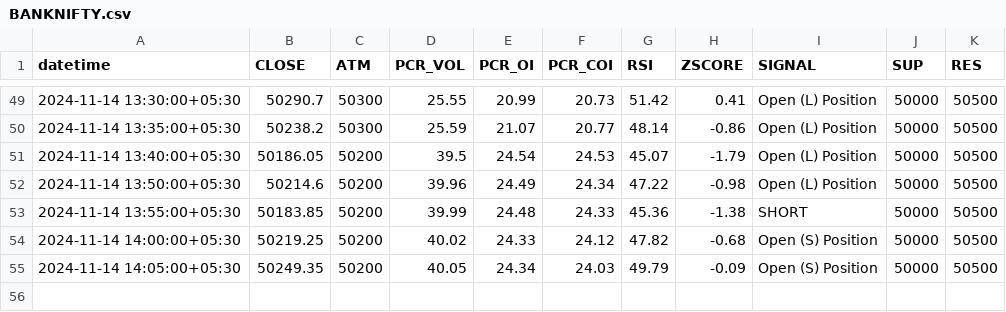
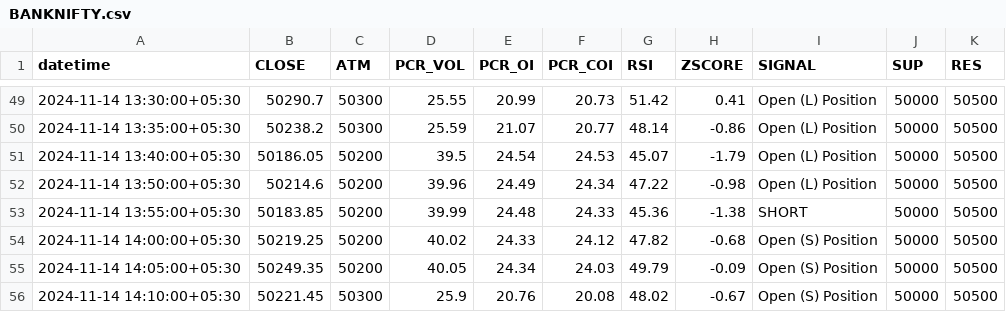
Before and after one commit to rameshkabade/data, a CSV file: BANKNIFTY.csv, drawn as a sheet; only a part is shown, gaps mark what is left out.

Commit message:
Updated BANKNIFTY.csv with new data

```diff
--- a/BANKNIFTY.csv
+++ b/BANKNIFTY.csv
@@ -55 +55,2 @@ datetime,CLOSE,ATM,PCR_VOL,PCR_OI,PCR_COI,RSI,ZSCORE,SIGNAL,SUP,RES
 2024-11-14 14:05:00+05:30,50249.35,50200,40.05,24.34,24.03,49.79,-0.09,Open (S) Position,50000,50500
+2024-11-14 14:10:00+05:30,50221.45,50300,25.9,20.76,20.08,48.02,-0.67,Open (S) Position,50000,50500
```
